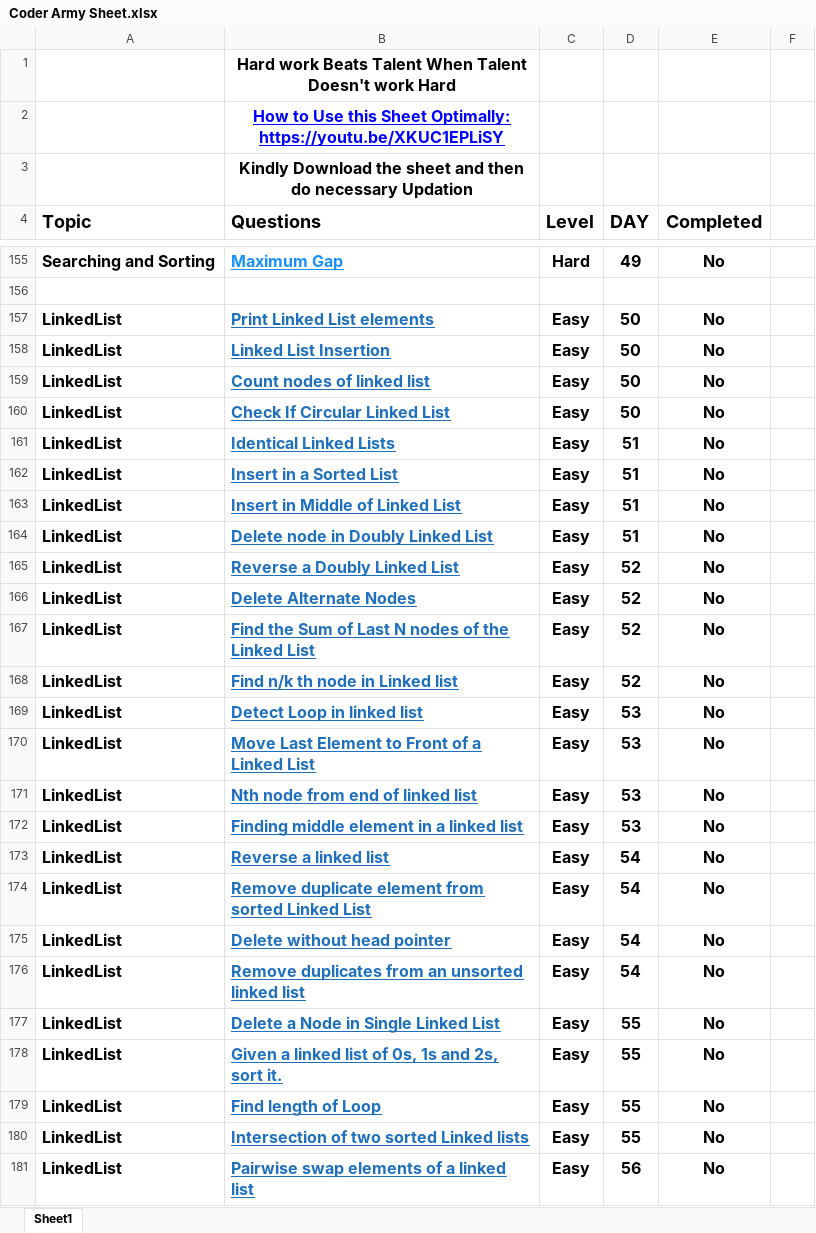
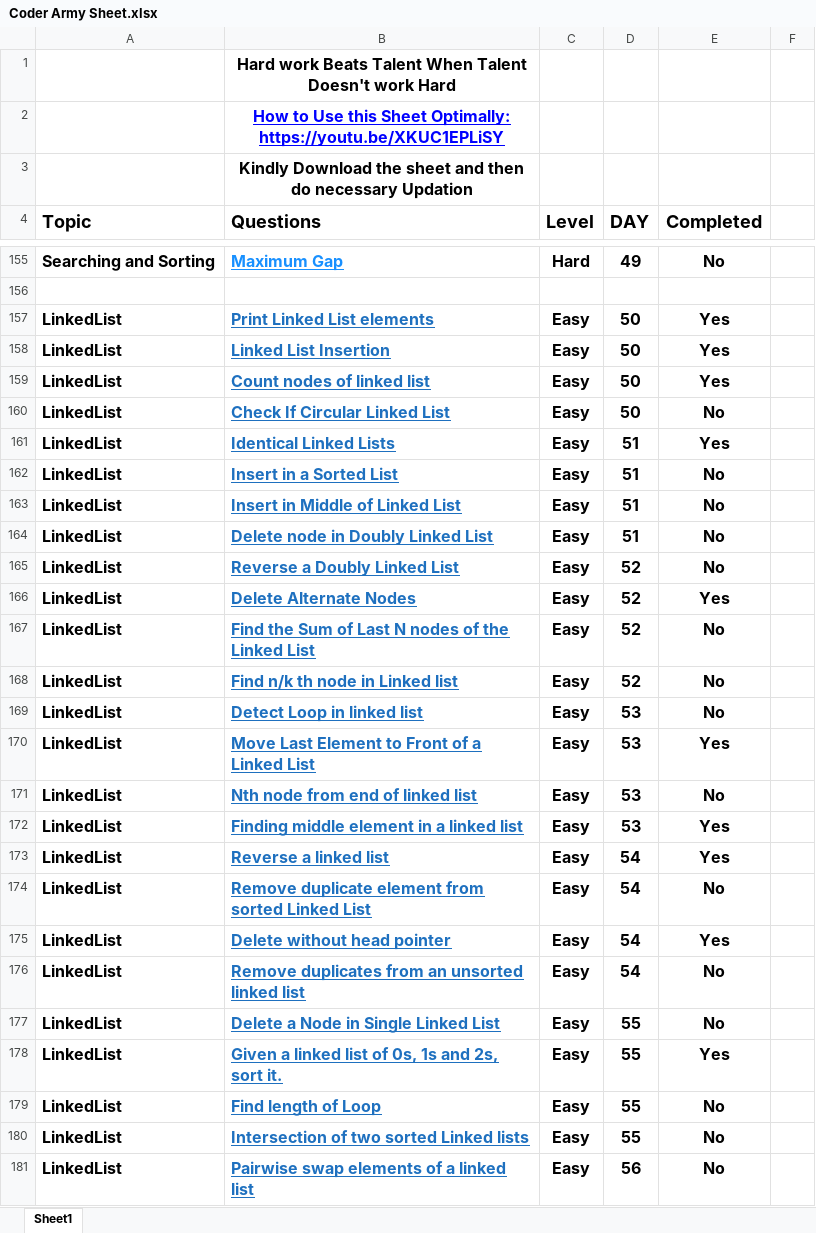
Before and after one commit to shishir2305/CoderArmySheetSolutions, an Excel workbook: Coder Army Sheet.xlsx, sheet Sheet1, drawn as a sheet; only a part is shown, gaps mark what is left out; values as stored, in another font and other column widths than the file's, no borders; table styles not drawn; the diff names each change by its address in the sheet, - before the commit and + after, or states it on an @@ line.

Commit message:
Linked List added

```diff
--- a/Coder Army Sheet.xlsx (sheet Sheet1)
+++ b/Coder Army Sheet.xlsx (sheet Sheet1)
-E157:E159 (Completed): No
+E157:E159 (Completed): Yes
-E161 (Completed): No
+E161 (Completed): Yes
-E166 (Completed): No
+E166 (Completed): Yes
-E170 (Completed): No
+E170 (Completed): Yes
-E172:E173 (Completed): No
+E172:E173 (Completed): Yes
-E175 (Completed): No
+E175 (Completed): Yes
-E178 (Completed): No
+E178 (Completed): Yes
```
Also changed, not shown: 10 other files.
